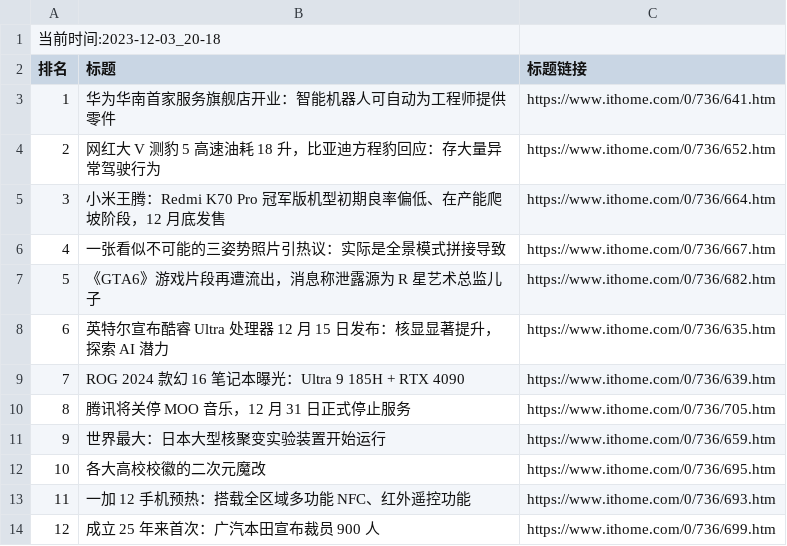
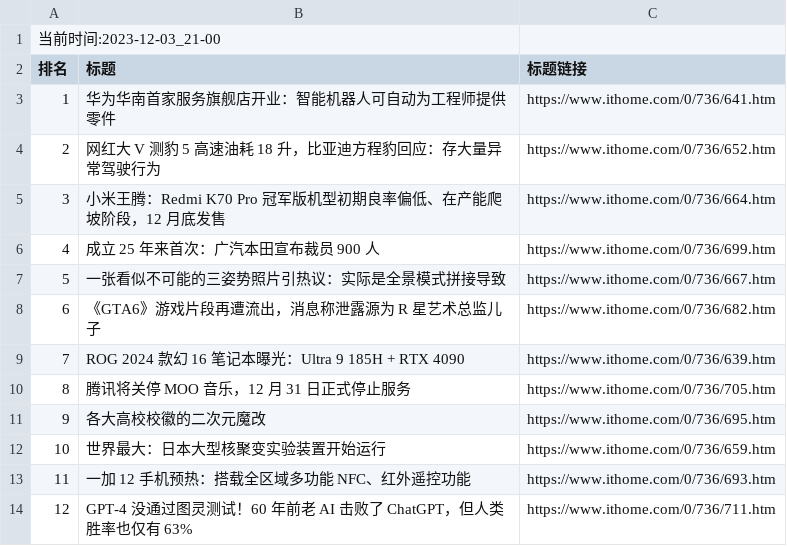
Before and after one commit to zhaowei1869/python_spider, a CSV file: 微博热搜/data/it_home_day_band_data.csv, drawn as a sheet; removed rows and columns are numbered as before the commit, all else as after; the diff names each change by its address in the sheet, - before the commit and + after, or states it on an @@ line.

```diff
--- a/微博热搜/data/it_home_day_band_data.csv
+++ b/微博热搜/data/it_home_day_band_data.csv
@@ column A (排名) renumbered between rows 1 and 12 @@
@@ row 14 moved to row 6: 4 @@
-row 8: 6 | 英特尔宣布酷睿 Ultra 处理器 12 月 15 日发布：核显显著提升，探索 AI 潜力 | https://www.ithome.com/0/736/635.htm
@@ row 12 moved to row 11: 9 @@
+row 14: 12 | GPT-4 没通过图灵测试！60 年前老 AI 击败了 ChatGPT，但人类胜率也仅有 63% | https://www.ithome.com/0/736/711.htm
```
Also changed, not shown: 2 other files.
